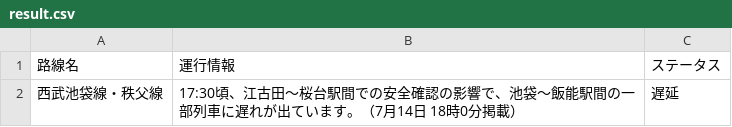
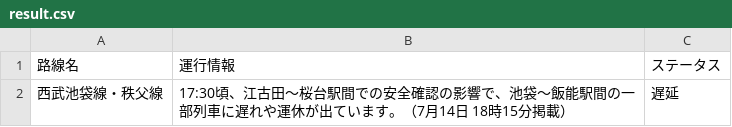
Before and after one commit to TakaoSenrioka/TrainViewHazama, a CSV file: public/result.csv, drawn as a sheet.

```diff
--- a/public/result.csv
+++ b/public/result.csv
@@ -1,2 +1,2 @@
 路線名,運行情報,ステータス
-西武池袋線・秩父線,17:30頃、江古田〜桜台駅間での安全確認の影響で、池袋〜飯能駅間の一部列車に遅れが出ています。（7月14日 18時0分掲載）,遅延
+西武池袋線・秩父線,17:30頃、江古田〜桜台駅間での安全確認の影響で、池袋〜飯能駅間の一部列車に遅れや運休が出ています。（7月14日 18時15分掲載）,遅延
```
Also changed, not shown: 1 other file.
